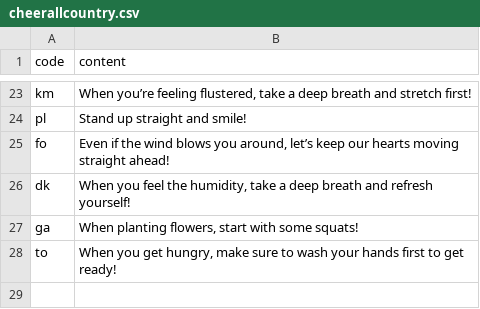
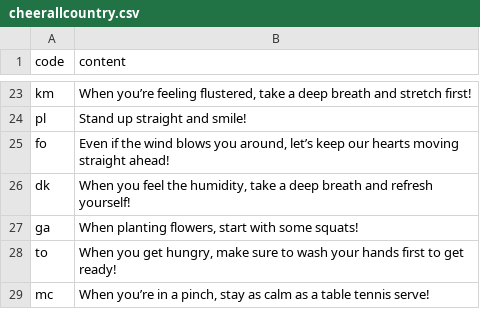
Before and after one commit to htvoffcial/htvoffcial, a CSV file: .github/content/cheerallcountry.csv, drawn as a sheet; only a part is shown, gaps mark what is left out; the diff names each change by its address in the sheet, - before the commit and + after, or states it on an @@ line.

```diff
--- a/.github/content/cheerallcountry.csv
+++ b/.github/content/cheerallcountry.csv
+row 29: mc | When you’re in a pinch, stay as calm as a table tennis serve!
```
